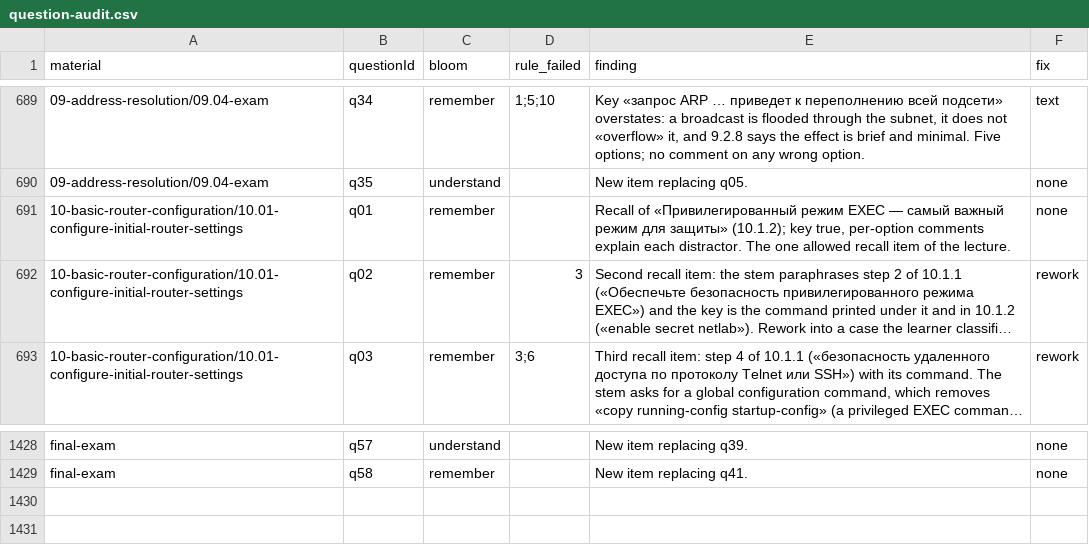
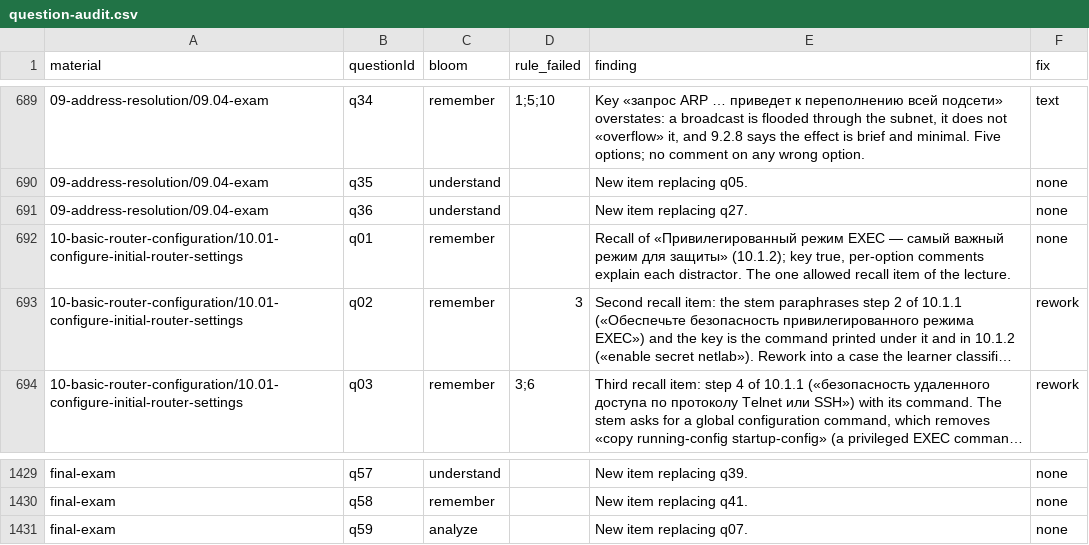
Before and after one commit to nsalab-tmn/learn-ccna1, a CSV file: audit/question-audit.csv, drawn as a sheet; only a part is shown, gaps mark what is left out; long unchanged cells end in ….

```diff
--- a/audit/question-audit.csv
+++ b/audit/question-audit.csv
@@ -690,2 +690,3 @@ material,questionId,bloom,rule_failed,finding,fix
 09-address-resolution/09.04-exam,q35,understand,,New item replacing q05.,none
+09-address-resolution/09.04-exam,q36,understand,,New item replacing q27.,none
 10-basic-router-configuration/10.01-configure-initial-router-settings,q01,remember,,"Recall of «Привилегированный режим EXEC — самый важный режим для защиты» (10.1.2); key true, per-option comments explain each distractor. The one allowed recall item of the lecture.",none
@@ -1429 +1430,2 @@ final-exam,q57,understand,,New item replacing q39.,none
 final-exam,q58,remember,,New item replacing q41.,none
+final-exam,q59,analyze,,New item replacing q07.,none
```
Also changed, not shown: 3 other files.
